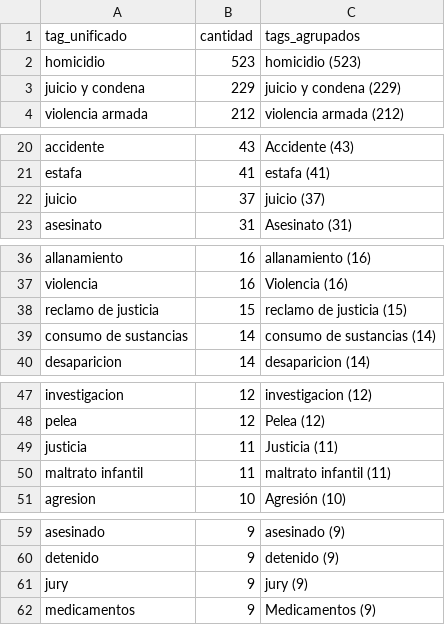
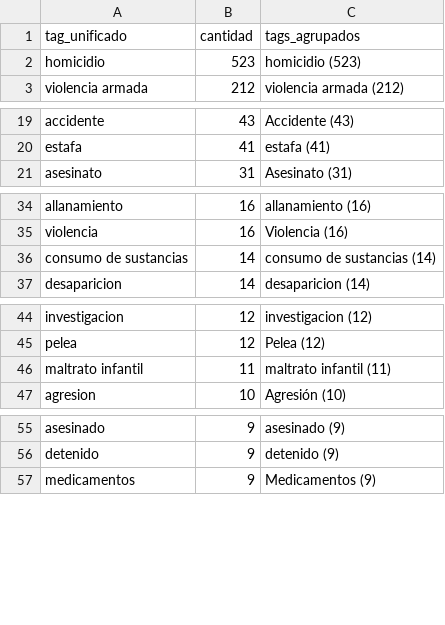
Before and after one commit to julipalma/interior-monitor, a CSV file: data/frecuencia_tags_unificado.csv, drawn as a sheet; only a part is shown, gaps mark what is left out; the diff covers the shown part only.

```diff
--- a/data/frecuencia_tags_unificado.csv
+++ b/data/frecuencia_tags_unificado.csv
@@ -2,3 +2,2 @@ tag_unificado,cantidad,tags_agrupados
 homicidio,523,homicidio (523)
-juicio y condena,229,juicio y condena (229)
 violencia armada,212,violencia armada (212)
@@ -21,3 +20,2 @@ accidente,43,Accidente (43)
 estafa,41,estafa (41)
-juicio,37,juicio (37)
 asesinato,31,Asesinato (31)
@@ -37,3 +35,2 @@ allanamiento,16,allanamiento (16)
 violencia,16,Violencia (16)
-reclamo de justicia,15,reclamo de justicia (15)
 consumo de sustancias,14,consumo de sustancias (14)
@@ -48,3 +45,2 @@ investigacion,12,investigacion (12)
 pelea,12,Pelea (12)
-justicia,11,Justicia (11)
 maltrato infantil,11,maltrato infantil (11)
@@ -60,3 +56,2 @@ asesinado,9,asesinado (9)
 detenido,9,detenido (9)
-jury,9,jury (9)
 medicamentos,9,Medicamentos (9)
```
Also changed, not shown: 2 removed rows elsewhere in this file, 2 other files.
